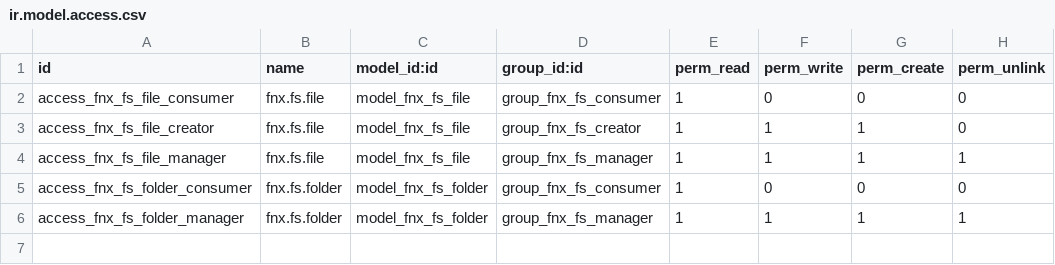
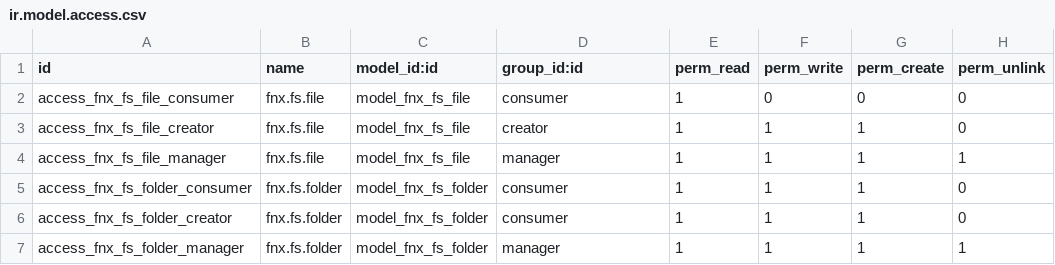
Before and after one commit to ethanfurman/openerp_fnx_fs, a CSV file: security/ir.model.access.csv, drawn as a sheet.

Commit message:
change module and group names; add domain limits; etc. etc.

```diff
--- a/security/ir.model.access.csv
+++ b/security/ir.model.access.csv
@@ -1,6 +1,7 @@
 "id","name","model_id:id","group_id:id","perm_read","perm_write","perm_create","perm_unlink"
-"access_fnx_fs_file_consumer","fnx.fs.file","model_fnx_fs_file","group_fnx_fs_consumer",1,0,0,0
-"access_fnx_fs_file_creator","fnx.fs.file","model_fnx_fs_file","group_fnx_fs_creator",1,1,1,0
-"access_fnx_fs_file_manager","fnx.fs.file","model_fnx_fs_file","group_fnx_fs_manager",1,1,1,1
-"access_fnx_fs_folder_consumer","fnx.fs.folder","model_fnx_fs_folder","group_fnx_fs_consumer",1,0,0,0
-"access_fnx_fs_folder_manager","fnx.fs.folder","model_fnx_fs_folder","group_fnx_fs_manager",1,1,1,1
+"access_fnx_fs_file_consumer","fnx.fs.file","model_fnx_fs_file","consumer",1,0,0,0
+"access_fnx_fs_file_creator","fnx.fs.file","model_fnx_fs_file","creator",1,1,1,0
+"access_fnx_fs_file_manager","fnx.fs.file","model_fnx_fs_file","manager",1,1,1,1
+"access_fnx_fs_folder_consumer","fnx.fs.folder","model_fnx_fs_folder","consumer",1,1,1,0
+"access_fnx_fs_folder_creator","fnx.fs.folder","model_fnx_fs_folder","consumer",1,1,1,0
+"access_fnx_fs_folder_manager","fnx.fs.folder","model_fnx_fs_folder","manager",1,1,1,1
```
Also changed, not shown: 3 other files.
